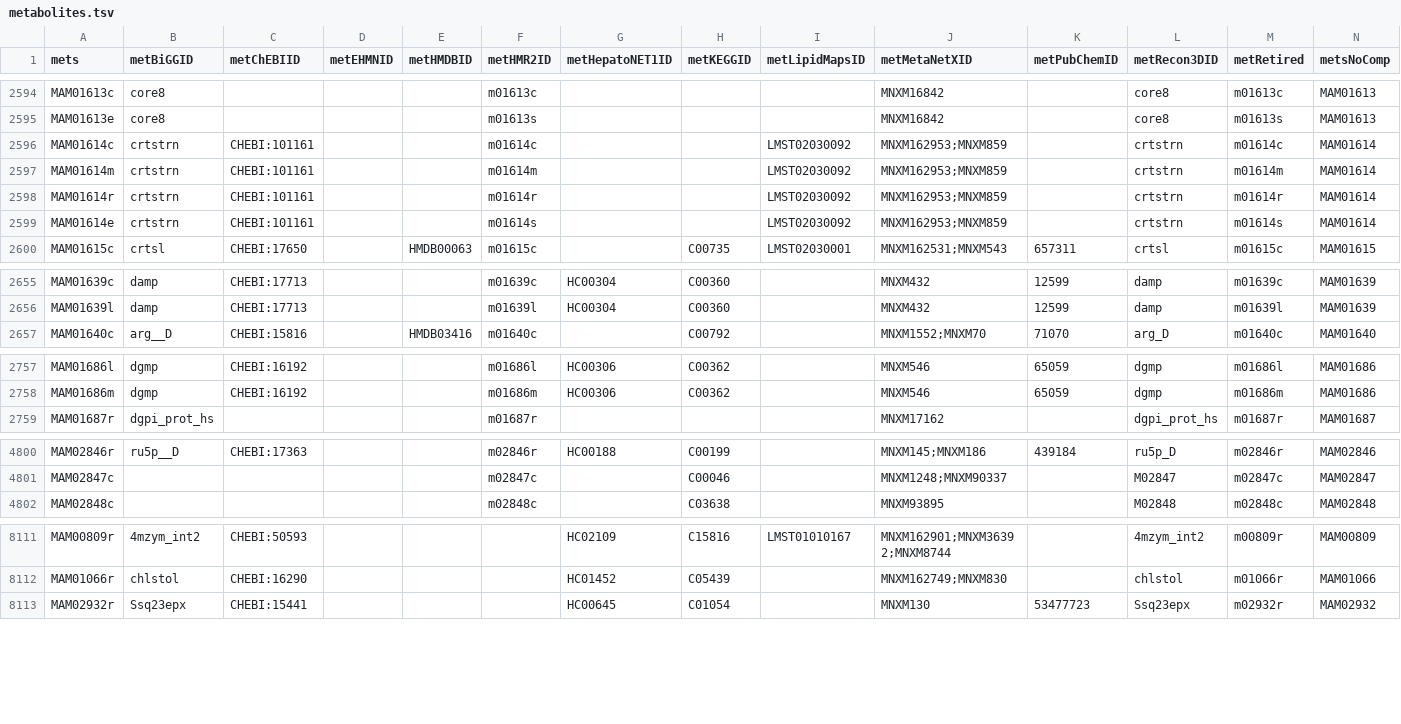
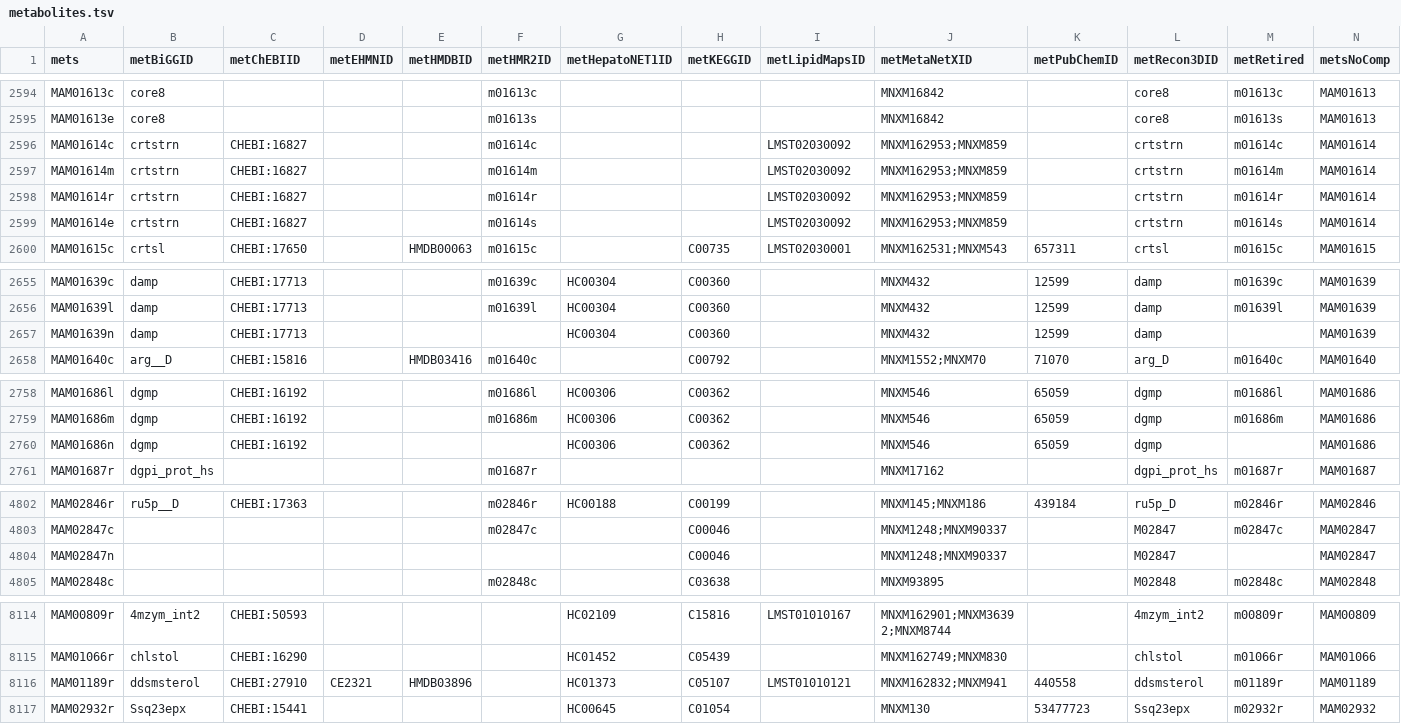
Before and after one commit to SysBioChalmers/Fruitfly-GEM, a TSV file: model/metabolites.tsv, drawn as a sheet; only a part is shown, gaps mark what is left out; the diff covers the shown part only.

```diff
--- a/model/metabolites.tsv
+++ b/model/metabolites.tsv
@@ -2595,6 +2595,6 @@ mets	metBiGGID	metChEBIID	metEHMNID	metHMDBID	metHMR2ID	metHepatoNET1ID	metKEGGI
 "MAM01613e"	"core8"	""	""	""	"m01613s"	""	""	""	"MNXM16842"	""	"core8"	"m01613s"	"MAM01613"
-"MAM01614c"	"crtstrn"	"CHEBI:101161"	""	""	"m01614c"	""	""	"LMST02030092"	"MNXM162953;MNXM859"	""	"crtstrn"	"m01614c"	"MAM01614"
-"MAM01614m"	"crtstrn"	"CHEBI:101161"	""	""	"m01614m"	""	""	"LMST02030092"	"MNXM162953;MNXM859"	""	"crtstrn"	"m01614m"	"MAM01614"
-"MAM01614r"	"crtstrn"	"CHEBI:101161"	""	""	"m01614r"	""	""	"LMST02030092"	"MNXM162953;MNXM859"	""	"crtstrn"	"m01614r"	"MAM01614"
-"MAM01614e"	"crtstrn"	"CHEBI:101161"	""	""	"m01614s"	""	""	"LMST02030092"	"MNXM162953;MNXM859"	""	"crtstrn"	"m01614s"	"MAM01614"
+"MAM01614c"	"crtstrn"	"CHEBI:16827"	""	""	"m01614c"	""	""	"LMST02030092"	"MNXM162953;MNXM859"	""	"crtstrn"	"m01614c"	"MAM01614"
+"MAM01614m"	"crtstrn"	"CHEBI:16827"	""	""	"m01614m"	""	""	"LMST02030092"	"MNXM162953;MNXM859"	""	"crtstrn"	"m01614m"	"MAM01614"
+"MAM01614r"	"crtstrn"	"CHEBI:16827"	""	""	"m01614r"	""	""	"LMST02030092"	"MNXM162953;MNXM859"	""	"crtstrn"	"m01614r"	"MAM01614"
+"MAM01614e"	"crtstrn"	"CHEBI:16827"	""	""	"m01614s"	""	""	"LMST02030092"	"MNXM162953;MNXM859"	""	"crtstrn"	"m01614s"	"MAM01614"
 "MAM01615c"	"crtsl"	"CHEBI:17650"	""	"HMDB00063"	"m01615c"	""	"C00735"	"LMST02030001"	"MNXM162531;MNXM543"	"657311"	"crtsl"	"m01615c"	"MAM01615"
@@ -2656,2 +2656,3 @@ mets	metBiGGID	metChEBIID	metEHMNID	metHMDBID	metHMR2ID	metHepatoNET1ID	metKEGGI
 "MAM01639l"	"damp"	"CHEBI:17713"	""	""	"m01639l"	"HC00304"	"C00360"	""	"MNXM432"	"12599"	"damp"	"m01639l"	"MAM01639"
+"MAM01639n"	"damp"	"CHEBI:17713"	""	""	""	"HC00304"	"C00360"	""	"MNXM432"	"12599"	"damp"	""	"MAM01639"
 "MAM01640c"	"arg__D"	"CHEBI:15816"	""	"HMDB03416"	"m01640c"	""	"C00792"	""	"MNXM1552;MNXM70"	"71070"	"arg_D"	"m01640c"	"MAM01640"
@@ -2758,2 +2759,3 @@ mets	metBiGGID	metChEBIID	metEHMNID	metHMDBID	metHMR2ID	metHepatoNET1ID	metKEGGI
 "MAM01686m"	"dgmp"	"CHEBI:16192"	""	""	"m01686m"	"HC00306"	"C00362"	""	"MNXM546"	"65059"	"dgmp"	"m01686m"	"MAM01686"
+"MAM01686n"	"dgmp"	"CHEBI:16192"	""	""	""	"HC00306"	"C00362"	""	"MNXM546"	"65059"	"dgmp"	""	"MAM01686"
 "MAM01687r"	"dgpi_prot_hs"	""	""	""	"m01687r"	""	""	""	"MNXM17162"	""	"dgpi_prot_hs"	"m01687r"	"MAM01687"
@@ -4801,2 +4803,3 @@ mets	metBiGGID	metChEBIID	metEHMNID	metHMDBID	metHMR2ID	metHepatoNET1ID	metKEGGI
 "MAM02847c"	""	""	""	""	"m02847c"	""	"C00046"	""	"MNXM1248;MNXM90337"	""	"M02847"	"m02847c"	"MAM02847"
+"MAM02847n"	""	""	""	""	""	""	"C00046"	""	"MNXM1248;MNXM90337"	""	"M02847"	""	"MAM02847"
 "MAM02848c"	""	""	""	""	"m02848c"	""	"C03638"	""	"MNXM93895"	""	"M02848"	"m02848c"	"MAM02848"
@@ -8112,2 +8115,3 @@ mets	metBiGGID	metChEBIID	metEHMNID	metHMDBID	metHMR2ID	metHepatoNET1ID	metKEGGI
 "MAM01066r"	"chlstol"	"CHEBI:16290"	""	""	""	"HC01452"	"C05439"	""	"MNXM162749;MNXM830"	""	"chlstol"	"m01066r"	"MAM01066"
+"MAM01189r"	"ddsmsterol"	"CHEBI:27910"	"CE2321"	"HMDB03896"	""	"HC01373"	"C05107"	"LMST01010121"	"MNXM162832;MNXM941"	"440558"	"ddsmsterol"	"m01189r"	"MAM01189"
 "MAM02932r"	"Ssq23epx"	"CHEBI:15441"	""	""	""	"HC00645"	"C01054"	""	"MNXM130"	"53477723"	"Ssq23epx"	"m02932r"	"MAM02932"
```
Also changed, not shown: 4 edited cells elsewhere in this file, 7 other files.
